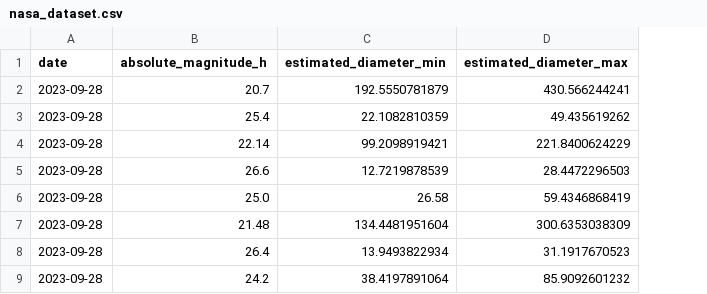
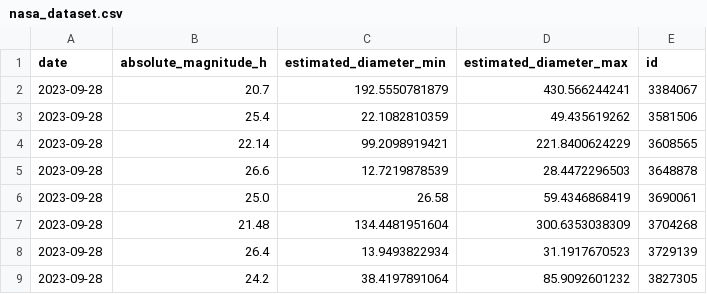
Before and after one commit to dr3du4/Quantium, a CSV file: scrappers/nasa/nasa_dataset.csv, drawn as a sheet; only a part is shown; the diff names each change by its address in the sheet, - before the commit and + after, or states it on an @@ line.

```diff
--- a/scrappers/nasa/nasa_dataset.csv
+++ b/scrappers/nasa/nasa_dataset.csv
+column E (id), rows 2-9: 3384067 | 3581506 | 3608565 | 3648878 | 3690061 | 3704268 | 3729139 | 3827305
```
Also changed, not shown: scrappers/iss/iss_dataset.csv, 8 other files.
